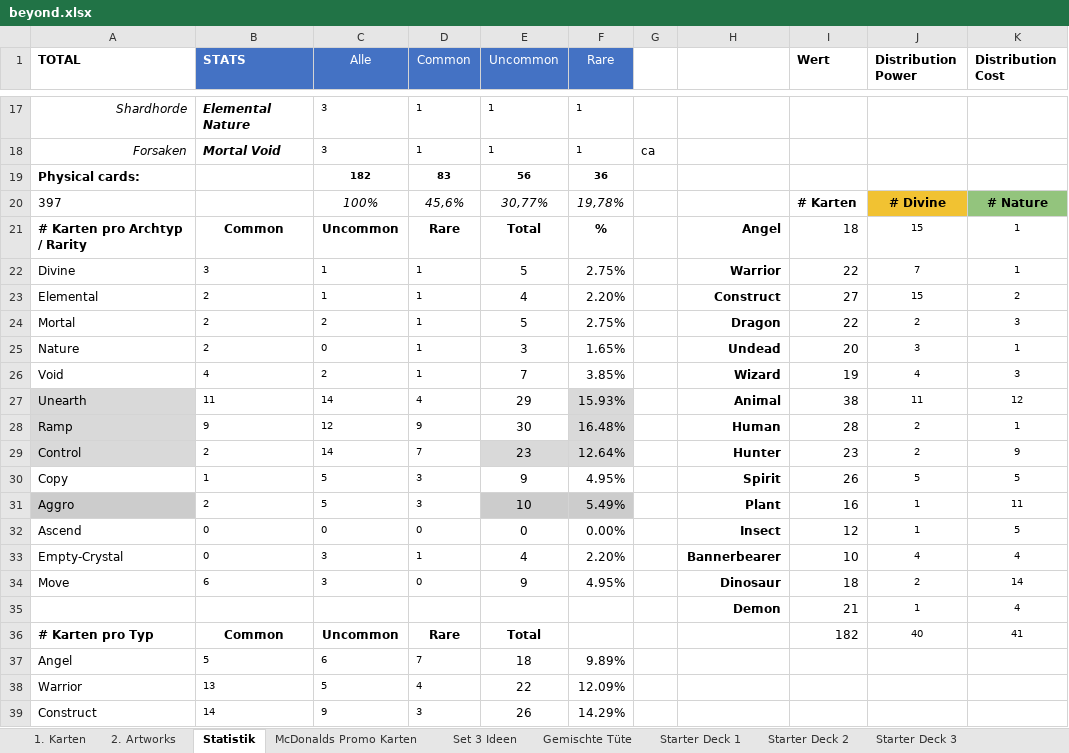
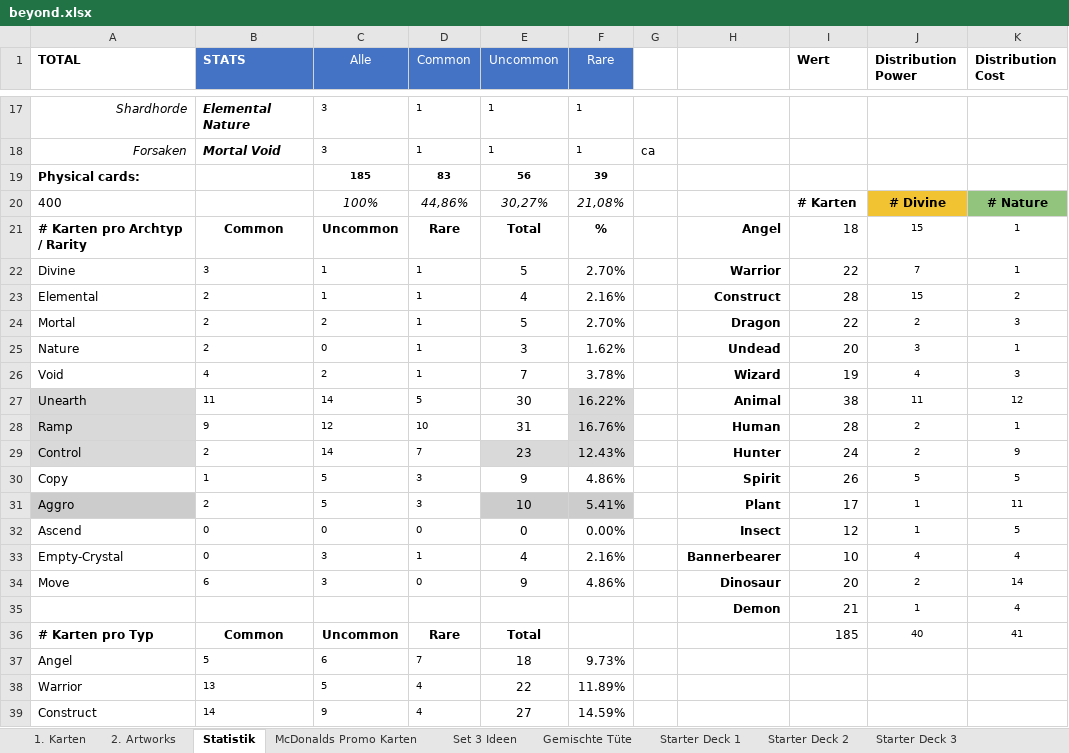
Before and after one commit to nonbiristudios/ShardsOfBeyond-v2, an Excel workbook: card-data/beyond.xlsx, sheet Statistik, drawn as a sheet; only a part is shown, gaps mark what is left out; values as stored, in another font and other column widths than the file's, no borders; charts and pictures and conditional formats not drawn; the diff covers the shown part only; the diff names each change by its address in the sheet, - before the commit and + after, or states it on an @@ line.

```diff
--- a/card-data/beyond.xlsx (sheet Statistik)
+++ b/card-data/beyond.xlsx (sheet Statistik)
-C19 (Alle): 182
+C19 (Alle): 185
-F19 (Rare): 36
+F19 (Rare): 39
-A20 (TOTAL): 397
+A20 (TOTAL): 400
-D20 (Common): 45,6%
+D20 (Common): 44,86%
-E20 (Uncommon): 30,77%
+E20 (Uncommon): 30,27%
-F20 (Rare): 19,78%
+F20 (Rare): 21,08%
-F22 (Rare): 2.75%
+F22 (Rare): 2.70%
-F23 (Rare): 2.20%
+F23 (Rare): 2.16%
-I23 (Wert): 27
+I23 (Wert): 28
-F24 (Rare): 2.75%
+F24 (Rare): 2.70%
-F25 (Rare): 1.65%
+F25 (Rare): 1.62%
-F26 (Rare): 3.85%
+F26 (Rare): 3.78%
-D27 (Common): 4
+D27 (Common): 5
-E27 (Uncommon): 29
+E27 (Uncommon): 30
-F27 (Rare): 15.93%
+F27 (Rare): 16.22%
-D28 (Common): 9
+D28 (Common): 10
-E28 (Uncommon): 30
+E28 (Uncommon): 31
-F28 (Rare): 16.48%
+F28 (Rare): 16.76%
-F29 (Rare): 12.64%
+F29 (Rare): 12.43%
-I29 (Wert): 23
+I29 (Wert): 24
-F30 (Rare): 4.95%
+F30 (Rare): 4.86%
-F31 (Rare): 5.49%
+F31 (Rare): 5.41%
-I31 (Wert): 16
+I31 (Wert): 17
-F33 (Rare): 2.20%
+F33 (Rare): 2.16%
-F34 (Rare): 4.95%
+F34 (Rare): 4.86%
-I34 (Wert): 18
+I34 (Wert): 20
-I36 (Wert): 182
+I36 (Wert): 185
-F37 (Rare): 9.89%
+F37 (Rare): 9.73%
-F38 (Rare): 12.09%
+F38 (Rare): 11.89%
-D39 (Common): 3
+D39 (Common): 4
-E39 (Uncommon): 26
+E39 (Uncommon): 27
-F39 (Rare): 14.29%
+F39 (Rare): 14.59%
```
Also changed, not shown: 23 edited cells elsewhere in this sheet, sheet 1. Karten, charts or pictures, 4 other files.
